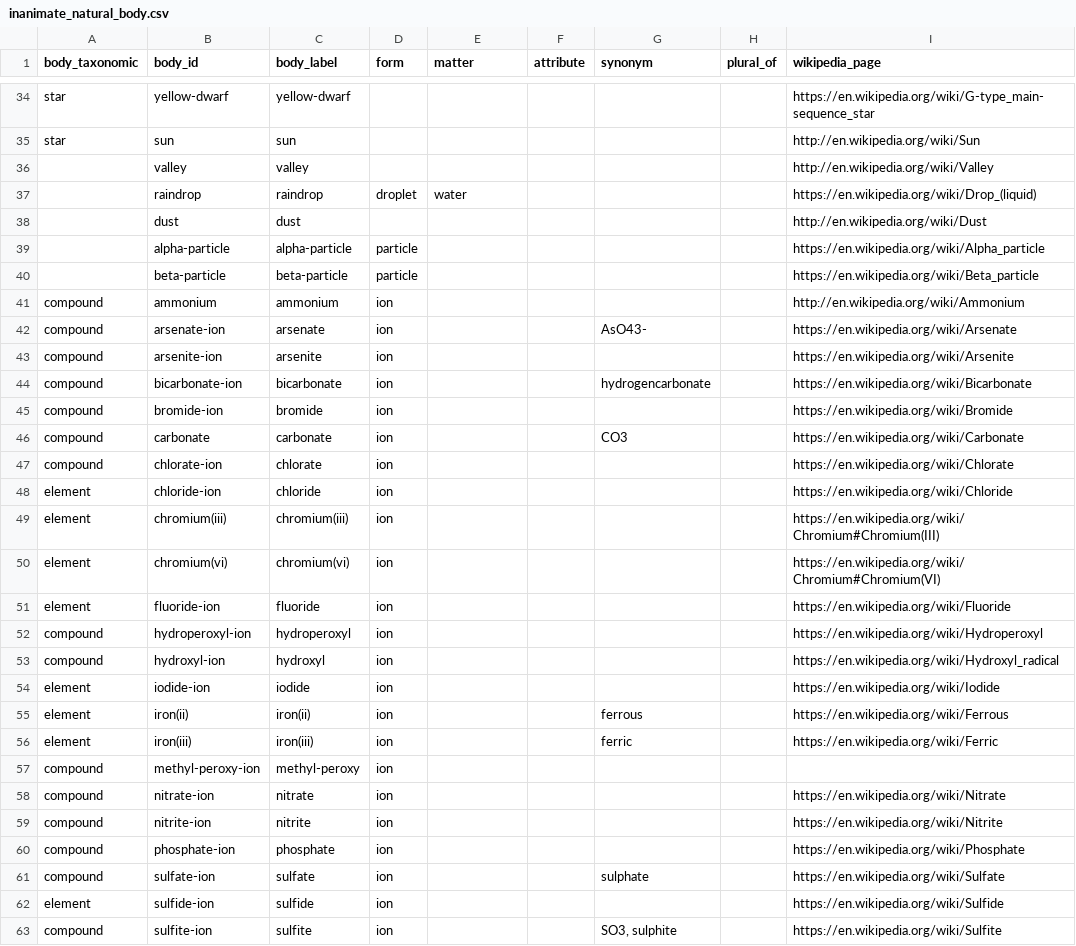
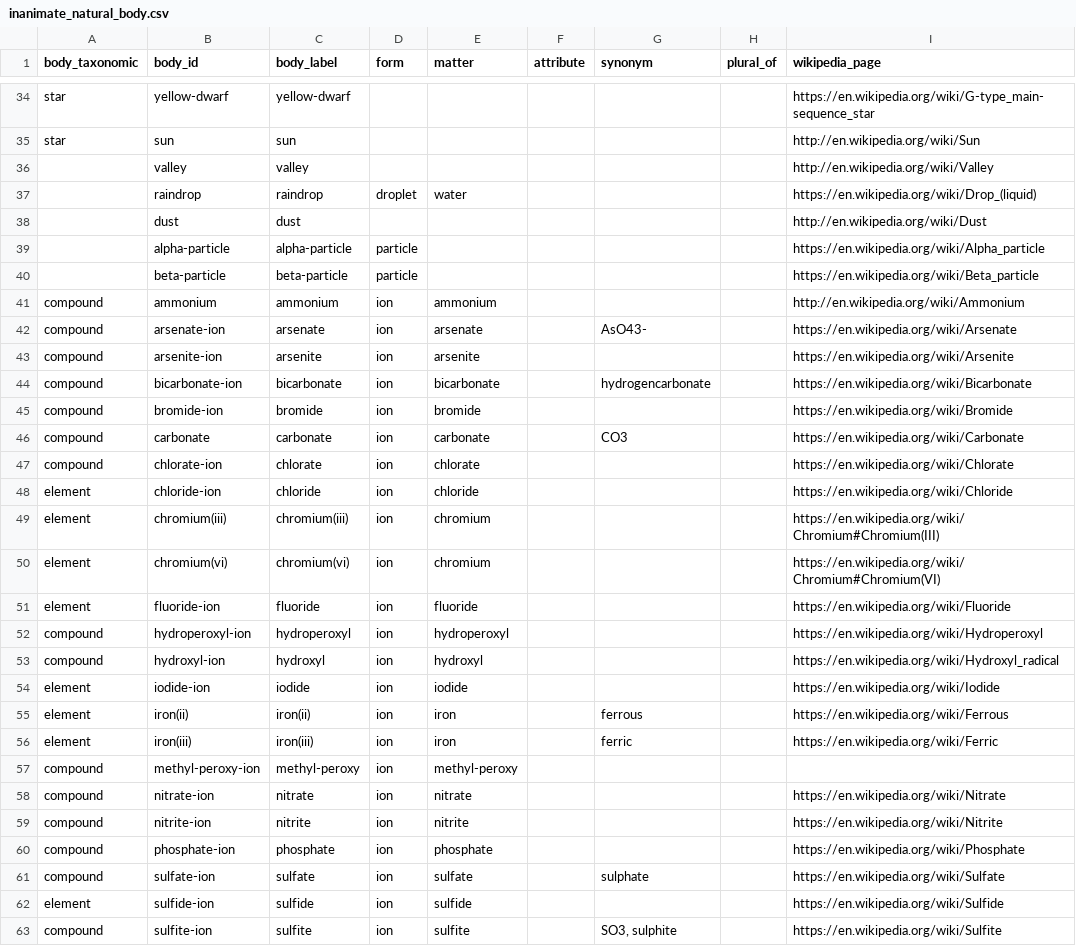
Before and after one commit to mariutzica/Scientific-Variables-Ontology, a CSV file: foundational vocabulary/inanimate_natural_body.csv, drawn as a sheet; only a part is shown, gaps mark what is left out; the diff covers the shown part only.

Commit message:
Add Body, BodyPart, BodyType classes.

```diff
--- a/foundational vocabulary/inanimate_natural_body.csv
+++ b/foundational vocabulary/inanimate_natural_body.csv
@@ -40,24 +40,24 @@ star,sun,sun,,,,,,http://en.wikipedia.org/wiki/Sun
 ,beta-particle,beta-particle,particle,,,,,https://en.wikipedia.org/wiki/Beta_particle
-compound,ammonium,ammonium,ion,,,,,http://en.wikipedia.org/wiki/Ammonium
-compound,arsenate-ion,arsenate,ion,,,AsO43-,,https://en.wikipedia.org/wiki/Arsenate
-compound,arsenite-ion,arsenite,ion,,,,,https://en.wikipedia.org/wiki/Arsenite
-compound,bicarbonate-ion,bicarbonate,ion,,,hydrogencarbonate,,https://en.wikipedia.org/wiki/Bicarbonate
-compound,bromide-ion,bromide,ion,,,,,https://en.wikipedia.org/wiki/Bromide
-compound,carbonate,carbonate,ion,,,CO3,,https://en.wikipedia.org/wiki/Carbonate
-compound,chlorate-ion,chlorate,ion,,,,,https://en.wikipedia.org/wiki/Chlorate
-element,chloride-ion,chloride,ion,,,,,https://en.wikipedia.org/wiki/Chloride
-element,chromium(iii),chromium(iii),ion,,,,,https://en.wikipedia.org/wiki/Chromium#Chromium(III)
-element,chromium(vi),chromium(vi),ion,,,,,https://en.wikipedia.org/wiki/Chromium#Chromium(VI)
-element,fluoride-ion,fluoride,ion,,,,,https://en.wikipedia.org/wiki/Fluoride
-compound,hydroperoxyl-ion,hydroperoxyl,ion,,,,,https://en.wikipedia.org/wiki/Hydroperoxyl
-compound,hydroxyl-ion,hydroxyl,ion,,,,,https://en.wikipedia.org/wiki/Hydroxyl_radical
-element,iodide-ion,iodide,ion,,,,,https://en.wikipedia.org/wiki/Iodide
-element,iron(ii),iron(ii),ion,,,ferrous,,https://en.wikipedia.org/wiki/Ferrous
-element,iron(iii),iron(iii),ion,,,ferric,,https://en.wikipedia.org/wiki/Ferric
-compound,methyl-peroxy-ion,methyl-peroxy,ion,,,,,
-compound,nitrate-ion,nitrate,ion,,,,,https://en.wikipedia.org/wiki/Nitrate
-compound,nitrite-ion,nitrite,ion,,,,,https://en.wikipedia.org/wiki/Nitrite
-compound,phosphate-ion,phosphate,ion,,,,,https://en.wikipedia.org/wiki/Phosphate
-compound,sulfate-ion,sulfate,ion,,,sulphate,,https://en.wikipedia.org/wiki/Sulfate
-element,sulfide-ion,sulfide,ion,,,,,https://en.wikipedia.org/wiki/Sulfide
-compound,sulfite-ion,sulfite,ion,,,"SO3, sulphite",,https://en.wikipedia.org/wiki/Sulfite
+compound,ammonium,ammonium,ion,ammonium,,,,http://en.wikipedia.org/wiki/Ammonium
+compound,arsenate-ion,arsenate,ion,arsenate,,AsO43-,,https://en.wikipedia.org/wiki/Arsenate
+compound,arsenite-ion,arsenite,ion,arsenite,,,,https://en.wikipedia.org/wiki/Arsenite
+compound,bicarbonate-ion,bicarbonate,ion,bicarbonate,,hydrogencarbonate,,https://en.wikipedia.org/wiki/Bicarbonate
+compound,bromide-ion,bromide,ion,bromide,,,,https://en.wikipedia.org/wiki/Bromide
+compound,carbonate,carbonate,ion,carbonate,,CO3,,https://en.wikipedia.org/wiki/Carbonate
+compound,chlorate-ion,chlorate,ion,chlorate,,,,https://en.wikipedia.org/wiki/Chlorate
+element,chloride-ion,chloride,ion,chloride,,,,https://en.wikipedia.org/wiki/Chloride
+element,chromium(iii),chromium(iii),ion,chromium,,,,https://en.wikipedia.org/wiki/Chromium#Chromium(III)
+element,chromium(vi),chromium(vi),ion,chromium,,,,https://en.wikipedia.org/wiki/Chromium#Chromium(VI)
+element,fluoride-ion,fluoride,ion,fluoride,,,,https://en.wikipedia.org/wiki/Fluoride
+compound,hydroperoxyl-ion,hydroperoxyl,ion,hydroperoxyl,,,,https://en.wikipedia.org/wiki/Hydroperoxyl
+compound,hydroxyl-ion,hydroxyl,ion,hydroxyl,,,,https://en.wikipedia.org/wiki/Hydroxyl_radical
+element,iodide-ion,iodide,ion,iodide,,,,https://en.wikipedia.org/wiki/Iodide
+element,iron(ii),iron(ii),ion,iron,,ferrous,,https://en.wikipedia.org/wiki/Ferrous
+element,iron(iii),iron(iii),ion,iron,,ferric,,https://en.wikipedia.org/wiki/Ferric
+compound,methyl-peroxy-ion,methyl-peroxy,ion,methyl-peroxy,,,,
+compound,nitrate-ion,nitrate,ion,nitrate,,,,https://en.wikipedia.org/wiki/Nitrate
+compound,nitrite-ion,nitrite,ion,nitrite,,,,https://en.wikipedia.org/wiki/Nitrite
+compound,phosphate-ion,phosphate,ion,phosphate,,,,https://en.wikipedia.org/wiki/Phosphate
+compound,sulfate-ion,sulfate,ion,sulfate,,sulphate,,https://en.wikipedia.org/wiki/Sulfate
+element,sulfide-ion,sulfide,ion,sulfide,,,,https://en.wikipedia.org/wiki/Sulfide
+compound,sulfite-ion,sulfite,ion,sulfite,,"SO3, sulphite",,https://en.wikipedia.org/wiki/Sulfite
```
Also changed, not shown: 2 edited cells elsewhere in this file, foundational vocabulary/inanimate_fabricated_body.csv, 13 other files.
